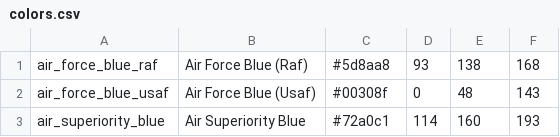
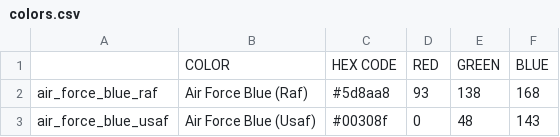
Before and after one commit to namanPuri/BTP2020-21, a CSV file: COLOR PICKER/Python test codes/v2_using_CSV_file/colors.csv, drawn as a sheet; only a part is shown; the shorter side is filled out with more unchanged rows; the diff names each change by its address in the sheet, - before the commit and + after, or states it on an @@ line.

```diff
--- a/COLOR PICKER/Python test codes/v2_using_CSV_file/colors.csv
+++ b/COLOR PICKER/Python test codes/v2_using_CSV_file/colors.csv
+row 1:  | COLOR | HEX CODE | RED | GREEN | BLUE
```
Also changed, not shown: 17 other files.
